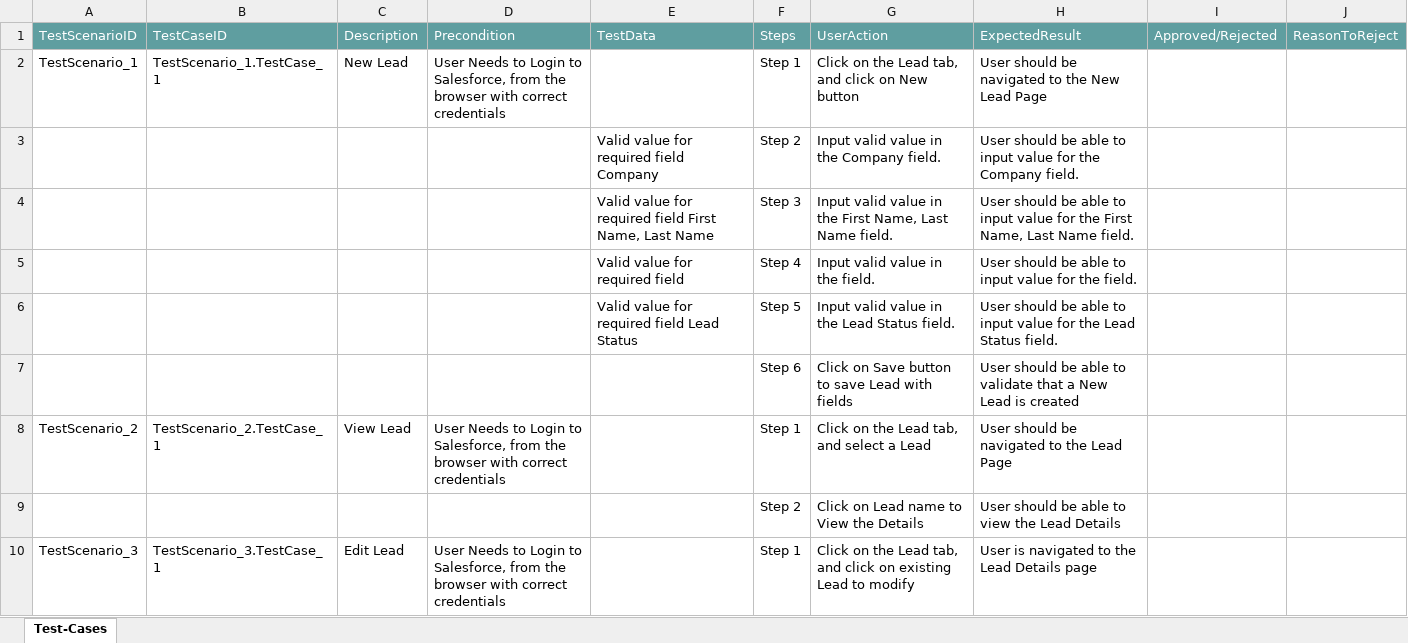
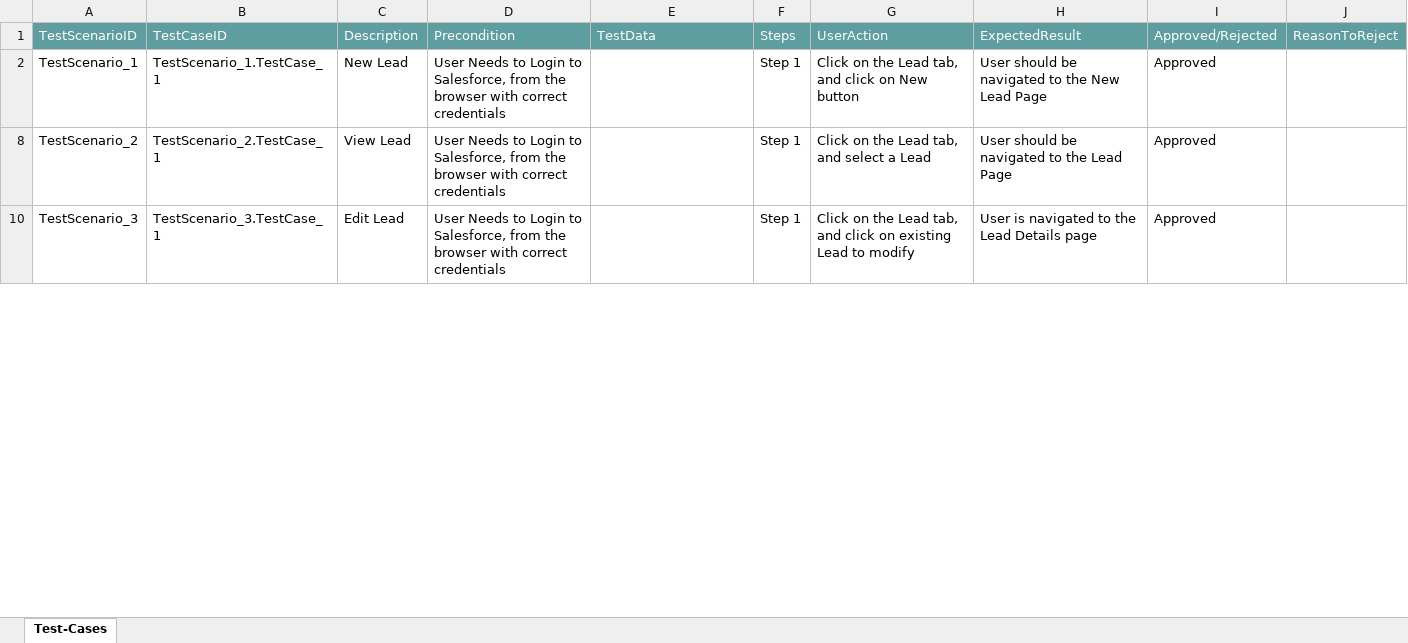
Before and after one commit to ShaikMohamedIrfan/pradipta01, an Excel workbook: jlead.xlsx, sheet Test-Cases, drawn as a sheet; only a part is shown; values as stored, in another font and other column widths than the file's, no borders; table styles not drawn; the diff covers the shown part only; the diff names each change by its address in the sheet, - before the commit and + after, or states it on an @@ line.

Commit message:
Add files via upload

```diff
--- a/jlead.xlsx (sheet Test-Cases)
+++ b/jlead.xlsx (sheet Test-Cases)
-I2: (empty)
+I2: Approved
@@ row 3 hidden:  |  |  |  | Valid value for required field Company | Step 2 | Input valid value in the Company field. | User should be able to input value for the Company field. @@
@@ row 4 hidden:  |  |  |  | Valid value for required field First Name, Last Name | Step 3 | Input valid value in the First Name, Last Name field. | User should be able to input value for the First Name, Last Name field. @@
@@ row 5 hidden:  |  |  |  | Valid value for required field | Step 4 | Input valid value in the field. | User should be able to input value for the field. @@
@@ row 6 hidden:  |  |  |  | Valid value for required field Lead Status | Step 5 | Input valid value in the Lead Status field. | User should be able to input value for the Lead Status field. @@
@@ row 7 hidden:  |  |  |  |  | Step 6 | Click on Save button to save Lead with fields | User should be able to validate that a New Lead is created @@
-I8: (empty)
+I8: Approved
@@ row 9 hidden:  |  |  |  |  | Step 2 | Click on Lead name to View the Details | User should be able to view the Lead Details @@
-I10: (empty)
+I10: Approved
```
Also changed, not shown: 7 hidden or unhidden rows and 1 edited cell elsewhere in this sheet.
